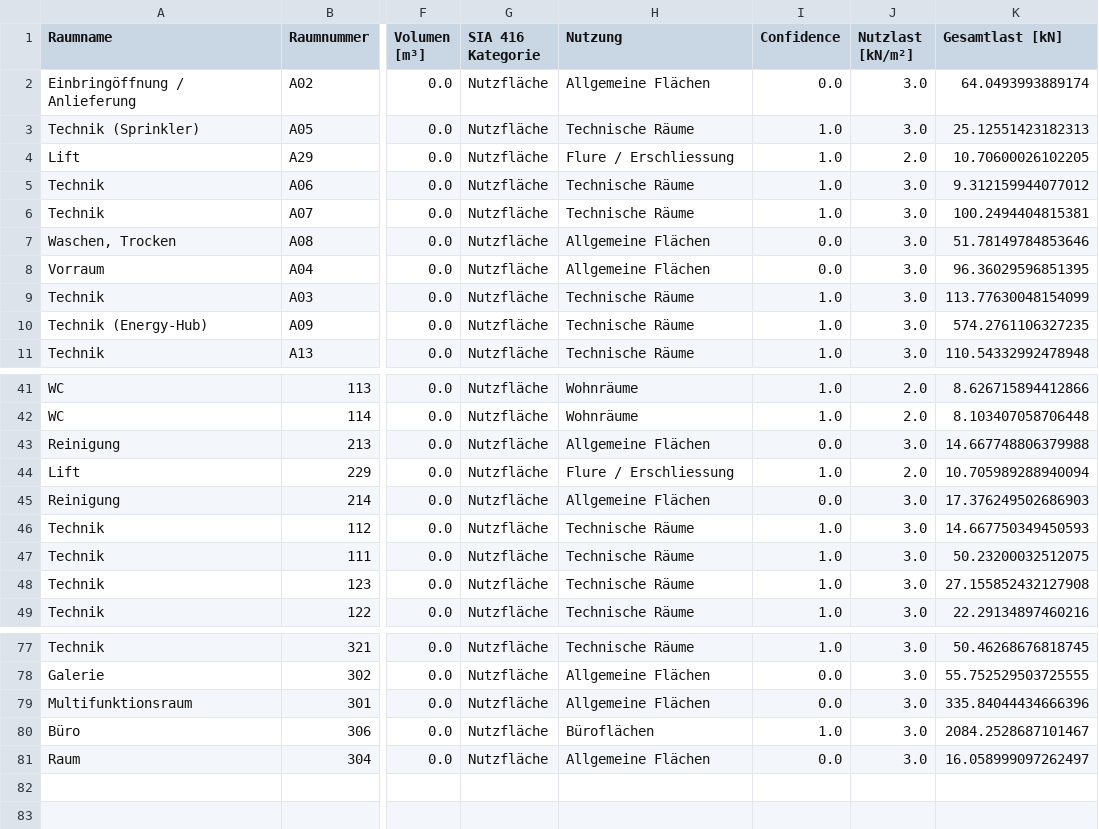
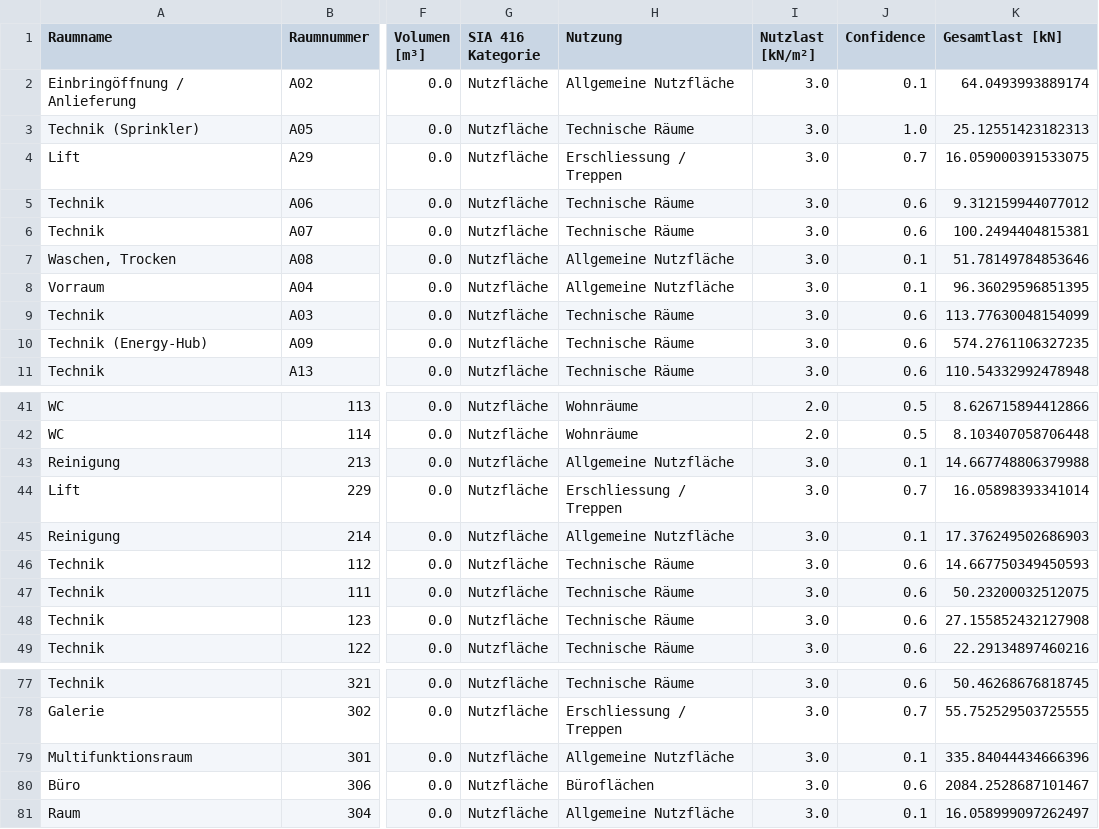
Before and after one commit to lucasgoetschi/MEP, a CSV file: results/raumlasten.csv, drawn as a sheet; only a part is shown, gaps mark what is left out; removed rows and columns are numbered as before the commit, all else as after; the diff covers the shown part only; the diff names each change by its address in the sheet, - before the commit and + after, or states it on an @@ line.

```diff
--- a/results/raumlasten.csv
+++ b/results/raumlasten.csv
-column I (Confidence), rows 2-11: 0.0 | 1.0 | 1.0 | 1.0 | 1.0 | 0.0 | 0.0 | 1.0 | 1.0 | 1.0; rows 41-49: 1.0 | 1.0 | 0.0 | 1.0 | 0.0 | 1.0 | 1.0 | 1.0 | 1.0; rows 77-81: 1.0 | 0.0 | 0.0 | 1.0 | 0.0
+column J (Confidence), rows 2-11: 0.1 | 1.0 | 0.7 | 0.6 | 0.6 | 0.1 | 0.1 | 0.6 | 0.6 | 0.6; rows 41-49: 0.5 | 0.5 | 0.1 | 0.7 | 0.1 | 0.6 | 0.6 | 0.6 | 0.6; rows 77-81: 0.6 | 0.7 | 0.1 | 0.6 | 0.1
-H2 (Nutzung): Allgemeine Flächen
+H2 (Nutzung): Allgemeine Nutzfläche
-H4 (Nutzung): Flure / Erschliessung
+H4 (Nutzung): Erschliessung / Treppen
-I4 (Nutzlast [kN/m²]): 2.0
+I4 (Nutzlast [kN/m²]): 3.0
-K4 (Gesamtlast [kN]): 10.70600026102205
+K4 (Gesamtlast [kN]): 16.059000391533075
-H7:H8 (Nutzung): Allgemeine Flächen
+H7:H8 (Nutzung): Allgemeine Nutzfläche
-H43 (Nutzung): Allgemeine Flächen
+H43 (Nutzung): Allgemeine Nutzfläche
-H44 (Nutzung): Flure / Erschliessung
+H44 (Nutzung): Erschliessung / Treppen
-I44 (Nutzlast [kN/m²]): 2.0
+I44 (Nutzlast [kN/m²]): 3.0
-K44 (Gesamtlast [kN]): 10.705989288940094
+K44 (Gesamtlast [kN]): 16.05898393341014
-H45 (Nutzung): Allgemeine Flächen
+H45 (Nutzung): Allgemeine Nutzfläche
-H78 (Nutzung): Allgemeine Flächen
+H78 (Nutzung): Erschliessung / Treppen
-H79 (Nutzung): Allgemeine Flächen
+H79 (Nutzung): Allgemeine Nutzfläche
-H81 (Nutzung): Allgemeine Flächen
+H81 (Nutzung): Allgemeine Nutzfläche
```
Also changed, not shown: 59 edited cells elsewhere in this file, 7 other files.
